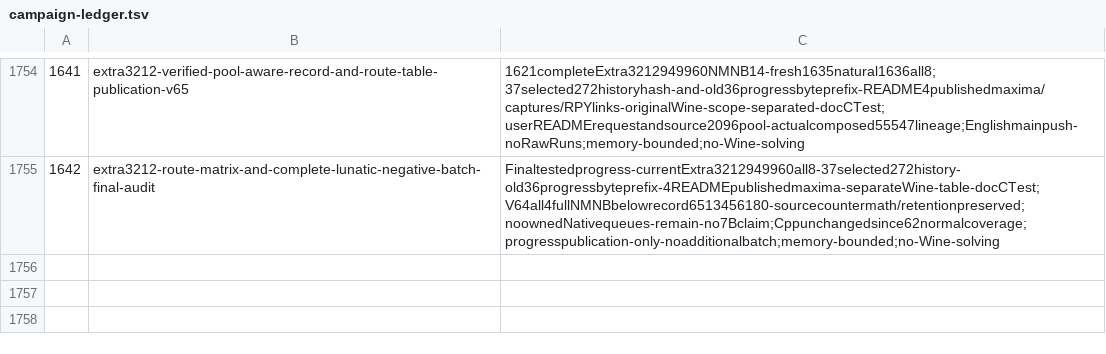
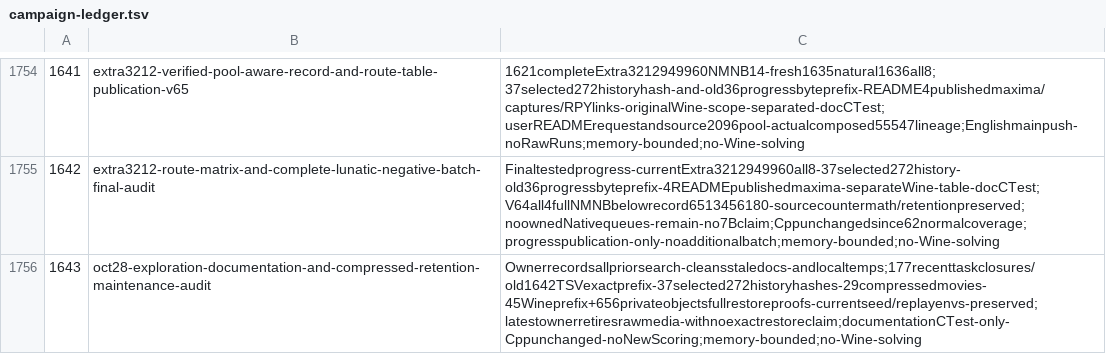
Before and after one commit to N0zoM1z0/th08-solver, a TSV file: docs/experiments/campaign-ledger.tsv, drawn as a sheet; only a part is shown, gaps mark what is left out.

Commit message:
gpt-6.1-sol-max: Consolidate exploration docs and verify local storage cleanup
Separate current results and launch rules from historical evidence, audit all recent exploration outcomes, and document compressed-video retention plus verified Wine/object recovery archives.

Assisted-by: Sakuya (gensokyo-skills:sakuya-checkpointed-execution)

```diff
--- a/docs/experiments/campaign-ledger.tsv
+++ b/docs/experiments/campaign-ledger.tsv
@@ -1755 +1755,2 @@
 1642	extra3212-route-matrix-and-complete-lunatic-negative-batch-final-audit	Finaltestedprogress-currentExtra3212949960all8-37selected272history-old36progressbyteprefix-4READMEpublishedmaxima-separateWine-table-docCTest;V64all4fullNMNBbelowrecord6513456180-sourcecountermath/retentionpreserved;noownedNativequeues-remain-no7Bclaim;Cppunchangedsince62normalcoverage;progresspublication-only-noadditionalbatch;memory-bounded;no-Wine-solving
+1643	oct28-exploration-documentation-and-compressed-retention-maintenance-audit	Ownerrecordsallpriorsearch-cleansstaledocs-andlocaltemps;177recenttaskclosures/old1642TSVexactprefix-37selected272historyhashes-29compressedmovies-45Wineprefix+656privateobjectsfullrestoreproofs-currentseed/replayenvs-preserved;latestownerretiresrawmedia-withnoexactrestoreclaim;documentationCTest-only-Cppunchanged-noNewScoring;memory-bounded;no-Wine-solving
```
Also changed, not shown: 9 other files.
